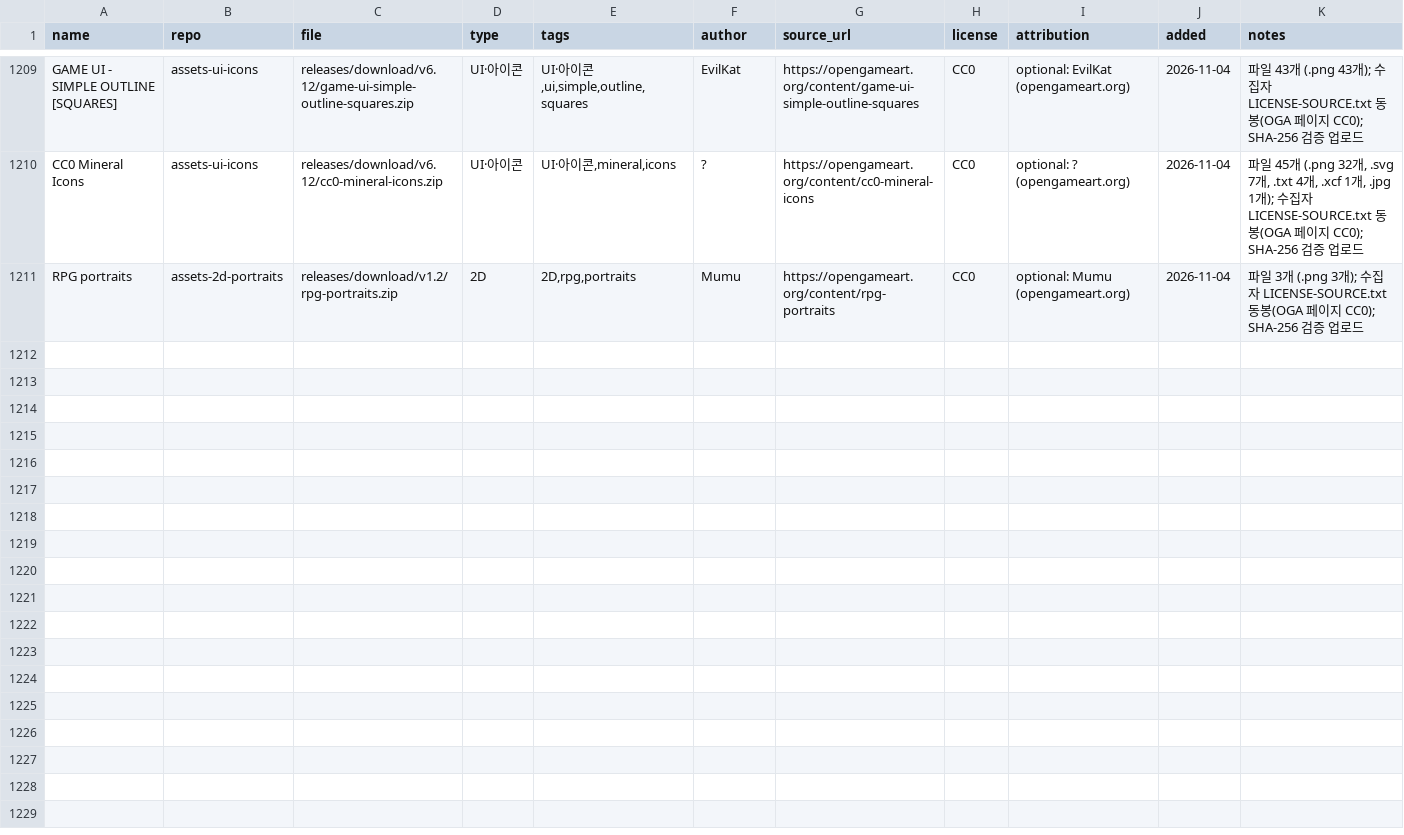
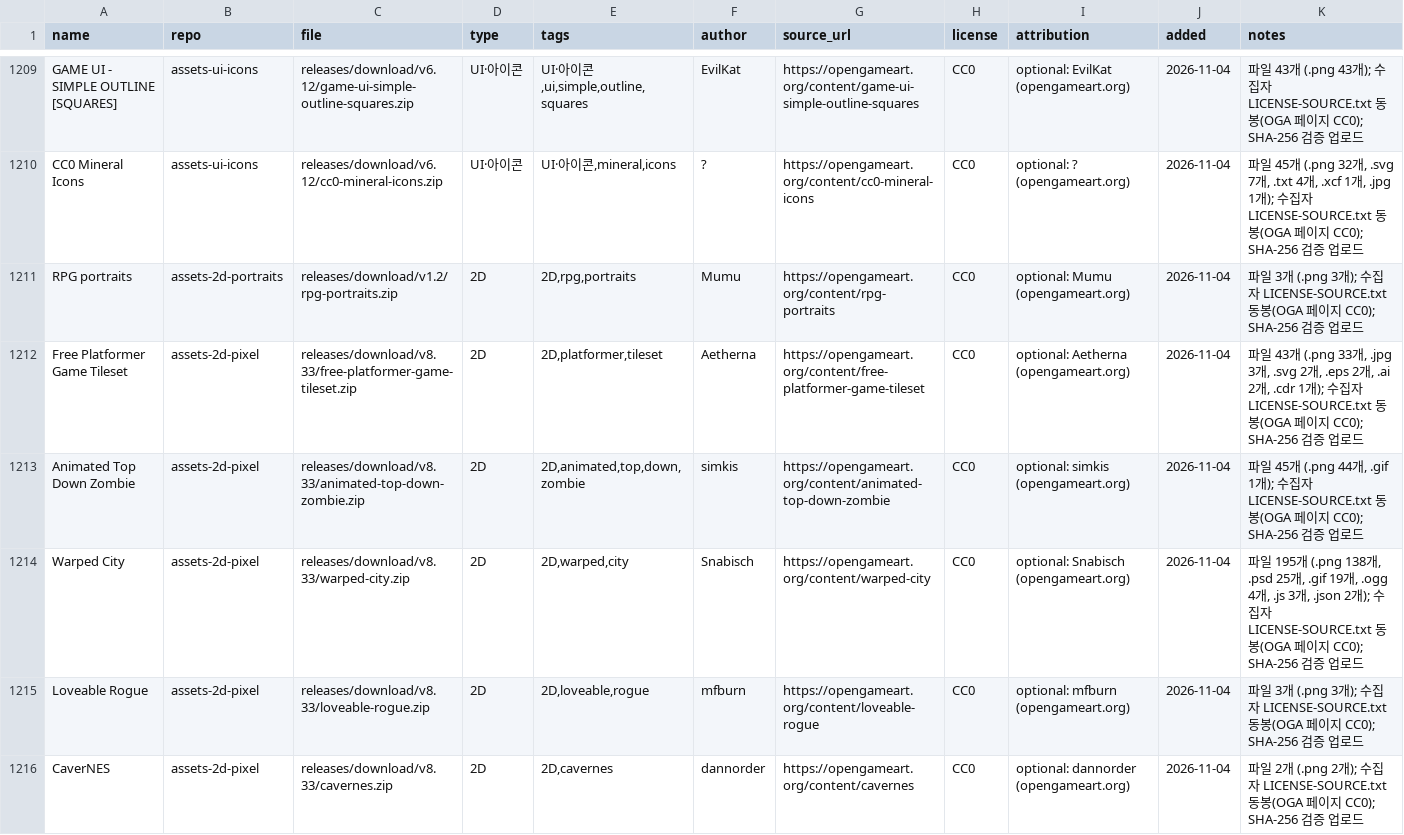
Before and after one commit to dwhavi/game-asset-catalog, a CSV file: catalog.csv, drawn as a sheet; only a part is shown, gaps mark what is left out; rows hold the shown columns only; the diff covers the shown part only; the diff names each change by its address in the sheet, - before the commit and + after, or states it on an @@ line.

Commit message:
catalog: +9팩 (assets-2d-pixel v8.33)

```diff
--- a/catalog.csv
+++ b/catalog.csv
+row 1212: Free Platformer Game Tileset | assets-2d-pixel | releases/download/v8.33/free-platformer-game-tileset.zip | 2D | 2D,platformer,tileset | Aetherna | https://opengameart.org/content/free-platformer-game-tileset | CC0 | optional: Aetherna (opengameart.org) | 2026-11-04 | 파일 43개 (.png 33개, .jpg 3개, .svg 2개, .eps 2개, .ai 2개, .cdr 1개); 수집자 LICENSE-SOURCE.txt 동봉(OGA 페이지 CC0); SHA-256 검증 업로드
+row 1213: Animated Top Down Zombie | assets-2d-pixel | releases/download/v8.33/animated-top-down-zombie.zip | 2D | 2D,animated,top,down,zombie | simkis | https://opengameart.org/content/animated-top-down-zombie | CC0 | optional: simkis (opengameart.org) | 2026-11-04 | 파일 45개 (.png 44개, .gif 1개); 수집자 LICENSE-SOURCE.txt 동봉(OGA 페이지 CC0); SHA-256 검증 업로드
+row 1214: Warped City | assets-2d-pixel | releases/download/v8.33/warped-city.zip | 2D | 2D,warped,city | Snabisch | https://opengameart.org/content/warped-city | CC0 | optional: Snabisch (opengameart.org) | 2026-11-04 | 파일 195개 (.png 138개, .psd 25개, .gif 19개, .ogg 4개, .js 3개, .json 2개); 수집자 LICENSE-SOURCE.txt 동봉(OGA 페이지 CC0); SHA-256 검증 업로드
+row 1215: Loveable Rogue | assets-2d-pixel | releases/download/v8.33/loveable-rogue.zip | 2D | 2D,loveable,rogue | mfburn | https://opengameart.org/content/loveable-rogue | CC0 | optional: mfburn (opengameart.org) | 2026-11-04 | 파일 3개 (.png 3개); 수집자 LICENSE-SOURCE.txt 동봉(OGA 페이지 CC0); SHA-256 검증 업로드
+row 1216: CaverNES | assets-2d-pixel | releases/download/v8.33/cavernes.zip | 2D | 2D,cavernes | dannorder | https://opengameart.org/content/cavernes | CC0 | optional: dannorder (opengameart.org) | 2026-11-04 | 파일 2개 (.png 2개); 수집자 LICENSE-SOURCE.txt 동봉(OGA 페이지 CC0); SHA-256 검증 업로드
```
Also changed, not shown: 4 added rows elsewhere in this file.
